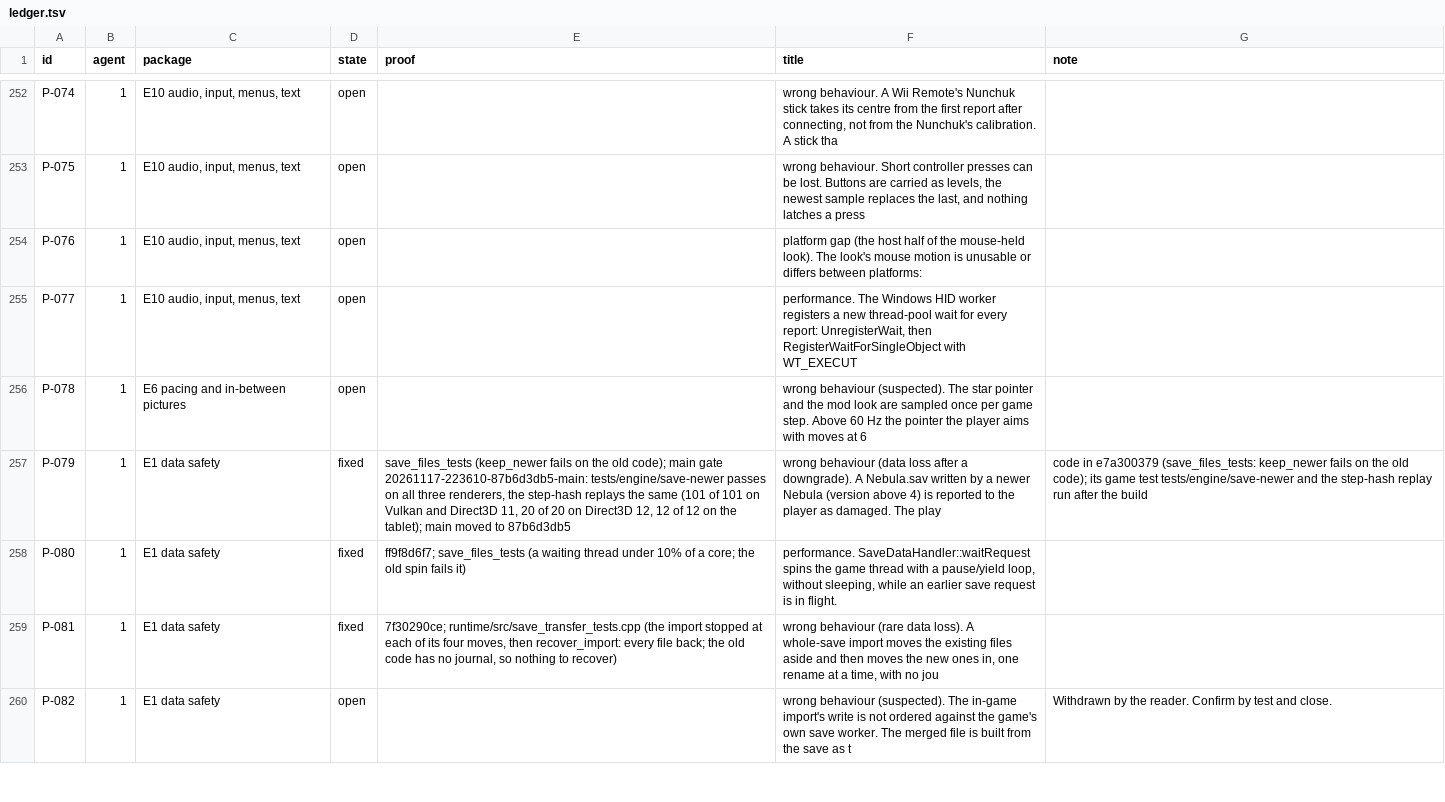
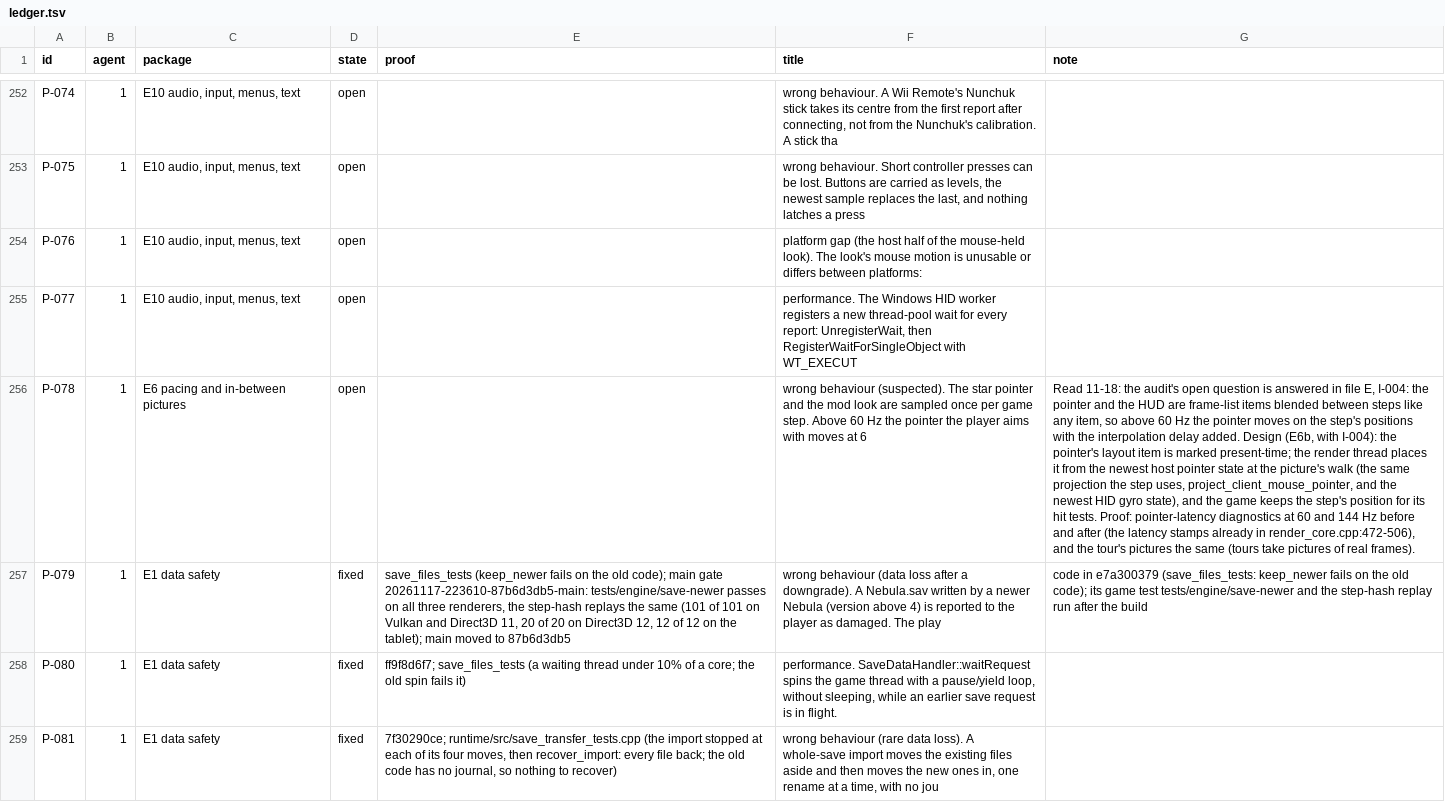
Before and after one commit to keepvaibin/nebula, a TSV file: docs/plan/ledger.tsv, drawn as a sheet; only a part is shown, gaps mark what is left out; the shorter side is filled out with more unchanged rows; the diff covers the shown part only; the diff names each change by its address in the sheet, - before the commit and + after, or states it on an @@ line.

Commit message:
Ledger: designs for I-016, P-078 and the long run's gate lock (N-1069)
Read only. I-016: the frame schedule as a class with no clock of its own,
tested on synthetic and recorded timelines. P-078: the pointer is a list
item blended between steps (file E, I-004); it is placed at the picture's
walk from the newest host state. N-1069: the long run takes the gate lock
part by part, the soak runs beside other gates at low priority.

```diff
--- a/docs/plan/ledger.tsv
+++ b/docs/plan/ledger.tsv
-G256 (note): (empty)
+G256 (note): Read 11-18: the audit's open question is answered in file E, I-004: the pointer and the HUD are frame-list items blended between steps like any item, so above 60 Hz the pointer moves on the step's positions with the interpolation delay added. Design (E6b, with I-004): the pointer's layout item is marked present-time; the render thread places it from the newest host pointer state at the picture's walk (the same projection the step uses, project_client_mouse_pointer, and the newest HID gyro state), and the game keeps the step's position for its hit tests. Proof: pointer-latency diagnostics at 60 and 144 Hz before and after (the latency stamps already in render_core.cpp:472-506), and the tour's pictures the same (tours take pictures of real frames).
```
Also changed, not shown: 2 edited cells elsewhere in this file.
